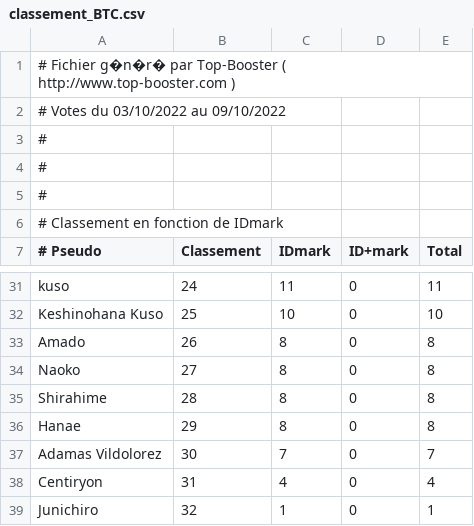
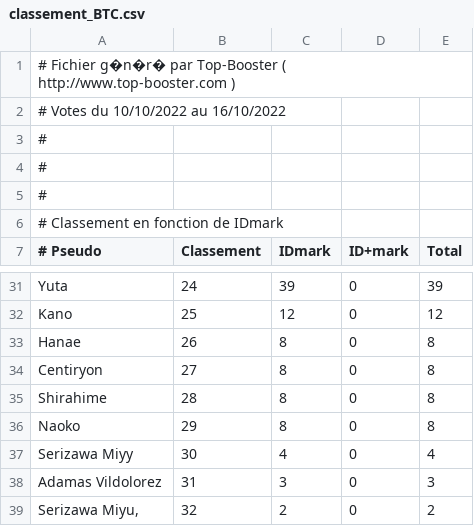
Before and after one commit to AmaurySemery/BleachTomorrowComes, a CSV file: TS_BTC/classement_BTC.csv, drawn as a sheet; only a part is shown, gaps mark what is left out; the diff covers the shown part only; the diff names each change by its address in the sheet, - before the commit and + after, or states it on an @@ line.

```diff
--- a/TS_BTC/classement_BTC.csv
+++ b/TS_BTC/classement_BTC.csv
-A2 (# Pseudo): # Votes du 03/10/2022 au 09/10/2022
+A2 (# Pseudo): # Votes du 10/10/2022 au 16/10/2022
-A31 (# Pseudo): kuso
+A31 (# Pseudo): Yuta
-C31 (IDmark): 11
+C31 (IDmark): 39
-E31 (Total): 11
+E31 (Total): 39
-A32 (# Pseudo): Keshinohana Kuso
+A32 (# Pseudo): Kano
-C32 (IDmark): 10
+C32 (IDmark): 12
-E32 (Total): 10
+E32 (Total): 12
-A33 (# Pseudo): Amado
+A33 (# Pseudo): Hanae
-A34 (# Pseudo): Naoko
+A34 (# Pseudo): Centiryon
-A36 (# Pseudo): Hanae
+A36 (# Pseudo): Naoko
-A37 (# Pseudo): Adamas Vildolorez
+A37 (# Pseudo): Serizawa Miyy
-C37 (IDmark): 7
+C37 (IDmark): 4
-E37 (Total): 7
+E37 (Total): 4
-A38 (# Pseudo): Centiryon
+A38 (# Pseudo): Adamas Vildolorez
-C38 (IDmark): 4
+C38 (IDmark): 3
-E38 (Total): 4
+E38 (Total): 3
-A39 (# Pseudo): Junichiro
+A39 (# Pseudo): Serizawa Miyu,
-C39 (IDmark): 1
+C39 (IDmark): 2
-E39 (Total): 1
+E39 (Total): 2
```
Also changed, not shown: 64 edited cells elsewhere in this file, 2 other files.
